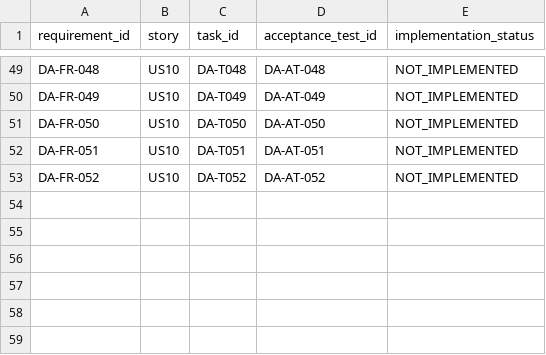
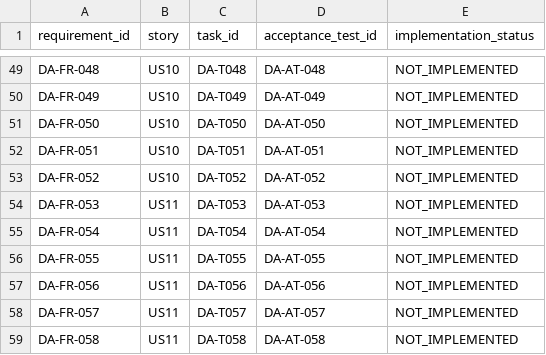
Before and after one commit to jnsagai/forge-c, a CSV file: specs/014-durable-local-autonomy/traceability.csv, drawn as a sheet; only a part is shown, gaps mark what is left out.

```diff
--- a/specs/014-durable-local-autonomy/traceability.csv
+++ b/specs/014-durable-local-autonomy/traceability.csv
@@ -53 +53,7 @@ DA-FR-051,US10,DA-T051,DA-AT-051,NOT_IMPLEMENTED
 DA-FR-052,US10,DA-T052,DA-AT-052,NOT_IMPLEMENTED
+DA-FR-053,US11,DA-T053,DA-AT-053,NOT_IMPLEMENTED
+DA-FR-054,US11,DA-T054,DA-AT-054,NOT_IMPLEMENTED
+DA-FR-055,US11,DA-T055,DA-AT-055,NOT_IMPLEMENTED
+DA-FR-056,US11,DA-T056,DA-AT-056,NOT_IMPLEMENTED
+DA-FR-057,US11,DA-T057,DA-AT-057,NOT_IMPLEMENTED
+DA-FR-058,US11,DA-T058,DA-AT-058,NOT_IMPLEMENTED
```
Also changed, not shown: 6 other files.
